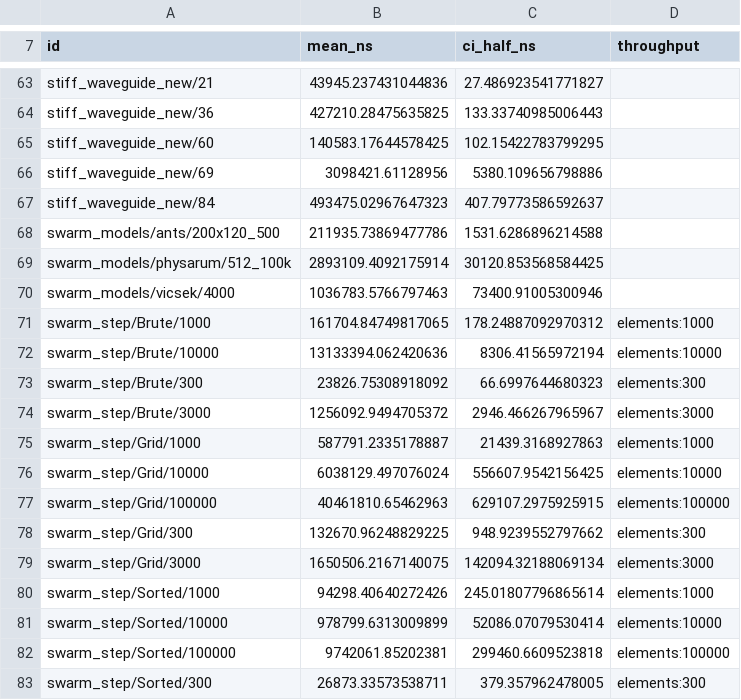
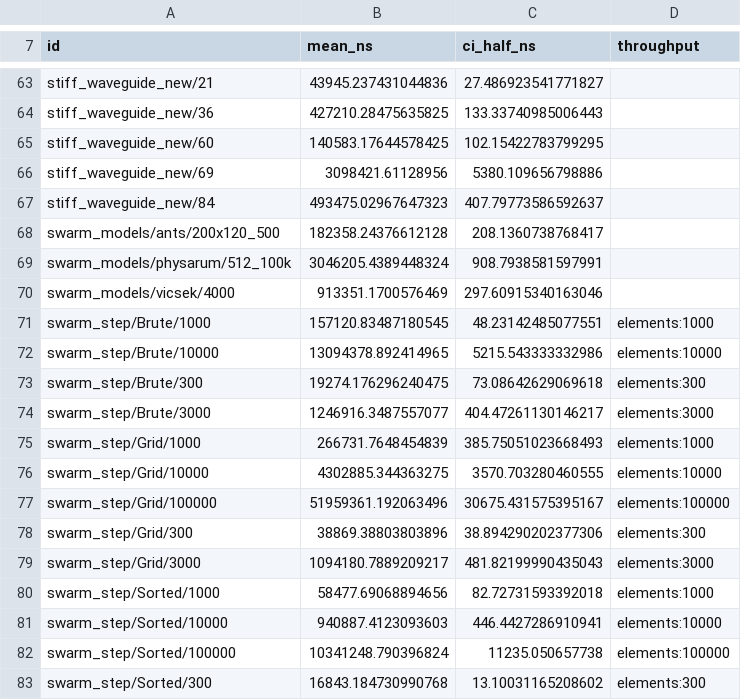
Before and after one commit to seanwilliamcarroll/physics, a TSV file: docs/bench/llm-native.tsv, drawn as a sheet; only a part is shown, gaps mark what is left out; the diff covers the shown part only.

Commit message:
bench: results of 2026-11-17 on llm (baseline, x86-64-v3, native, v8) (#317)
Recorded by cargo xtask bench --record.

```diff
--- a/docs/bench/llm-native.tsv
+++ b/docs/bench/llm-native.tsv
@@ -67,17 +67,17 @@ stiff_waveguide_new/69	3098421.61128956	5380.109656798886
 stiff_waveguide_new/84	493475.02967647323	407.79773586592637	
-swarm_models/ants/200x120_500	211935.73869477786	1531.6286896214588	
-swarm_models/physarum/512_100k	2893109.4092175914	30120.853568584425	
-swarm_models/vicsek/4000	1036783.5766797463	73400.91005300946	
-swarm_step/Brute/1000	161704.84749817065	178.24887092970312	elements:1000
-swarm_step/Brute/10000	13133394.062420636	8306.41565972194	elements:10000
-swarm_step/Brute/300	23826.75308918092	66.6997644680323	elements:300
-swarm_step/Brute/3000	1256092.9494705372	2946.466267965967	elements:3000
-swarm_step/Grid/1000	587791.2335178887	21439.3168927863	elements:1000
-swarm_step/Grid/10000	6038129.497076024	556607.9542156425	elements:10000
-swarm_step/Grid/100000	40461810.65462963	629107.2975925915	elements:100000
-swarm_step/Grid/300	132670.96248829225	948.9239552797662	elements:300
-swarm_step/Grid/3000	1650506.2167140075	142094.32188069134	elements:3000
-swarm_step/Sorted/1000	94298.40640272426	245.01807796865614	elements:1000
-swarm_step/Sorted/10000	978799.6313009899	52086.07079530414	elements:10000
-swarm_step/Sorted/100000	9742061.85202381	299460.6609523818	elements:100000
-swarm_step/Sorted/300	26873.33573538711	379.357962478005	elements:300
+swarm_models/ants/200x120_500	182358.24376612128	208.1360738768417	
+swarm_models/physarum/512_100k	3046205.4389448324	908.7938581597991	
+swarm_models/vicsek/4000	913351.1700576469	297.60915340163046	
+swarm_step/Brute/1000	157120.83487180545	48.23142485077551	elements:1000
+swarm_step/Brute/10000	13094378.892414965	5215.543333332986	elements:10000
+swarm_step/Brute/300	19274.176296240475	73.08642629069618	elements:300
+swarm_step/Brute/3000	1246916.3487557077	404.47261130146217	elements:3000
+swarm_step/Grid/1000	266731.7648454839	385.75051023668493	elements:1000
+swarm_step/Grid/10000	4302885.344363275	3570.703280460555	elements:10000
+swarm_step/Grid/100000	51959361.192063496	30675.431575395167	elements:100000
+swarm_step/Grid/300	38869.38803803896	38.894290202377306	elements:300
+swarm_step/Grid/3000	1094180.7889209217	481.82199990435043	elements:3000
+swarm_step/Sorted/1000	58477.69068894656	82.72731593392018	elements:1000
+swarm_step/Sorted/10000	940887.4123093603	446.4427286910941	elements:10000
+swarm_step/Sorted/100000	10341248.790396824	11235.050657738	elements:100000
+swarm_step/Sorted/300	16843.184730990768	13.10031165208602	elements:300
```
Also changed, not shown: 3 edited cells elsewhere in this file, docs/bench/llm-v8.tsv, docs/bench/llm-x86-64-v3.tsv, 5 other files.
